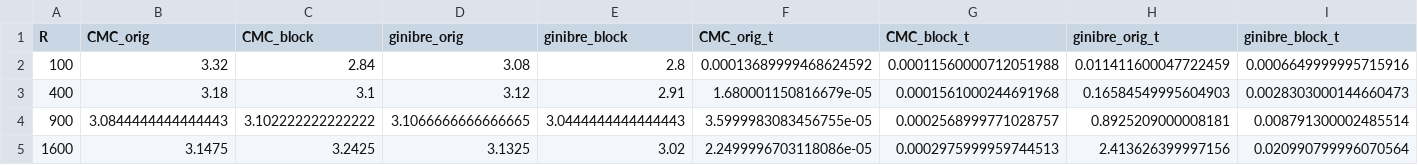
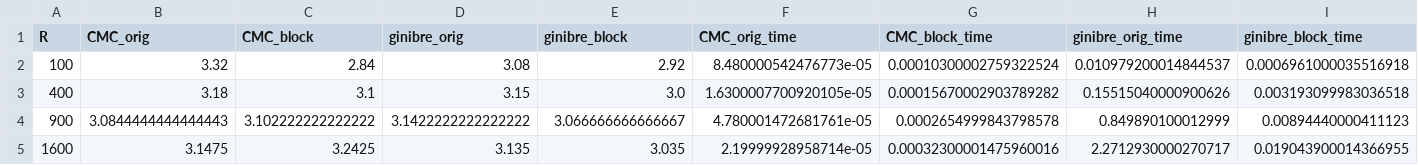
Before and after one commit to Diamekod0221/UnitaryMatrices, a CSV file: data/pi_estimation/blocked_results.csv, drawn as a sheet.

Commit message:
remove haar from blocked compar

```diff
--- a/data/pi_estimation/blocked_results.csv
+++ b/data/pi_estimation/blocked_results.csv
@@ -1,5 +1,5 @@
-R,CMC_orig,CMC_block,ginibre_orig,ginibre_block,CMC_orig_t,CMC_block_t,ginibre_orig_t,ginibre_block_t
-100,3.32,2.84,3.08,2.8,0.00013689999468624592,0.00011560000712051988,0.011411600047722459,0.0006649999995715916
-400,3.18,3.1,3.12,2.91,1.680001150816679e-05,0.0001561000244691968,0.16584549995604903,0.0028303000144660473
-900,3.0844444444444443,3.102222222222222,3.1066666666666665,3.0444444444444443,3.5999983083456755e-05,0.0002568999771028757,0.8925209000008181,0.008791300002485514
-1600,3.1475,3.2425,3.1325,3.02,2.2499996703118086e-05,0.0002975999959744513,2.413626399997156,0.020990799996070564
+R,CMC_orig,CMC_block,ginibre_orig,ginibre_block,CMC_orig_time,CMC_block_time,ginibre_orig_time,ginibre_block_time
+100,3.32,2.84,3.08,2.92,8.480000542476773e-05,0.00010300002759322524,0.010979200014844537,0.0006961000035516918
+400,3.18,3.1,3.15,3.0,1.6300007700920105e-05,0.00015670002903789282,0.15515040000900626,0.003193099983036518
+900,3.0844444444444443,3.102222222222222,3.1422222222222222,3.066666666666667,4.780001472681761e-05,0.0002654999843798578,0.849890100012999,0.00894440000411123
+1600,3.1475,3.2425,3.135,3.035,2.19999928958714e-05,0.00032300001475960016,2.2712930000270717,0.019043900014366955
```
Also changed, not shown: 1 other file.
